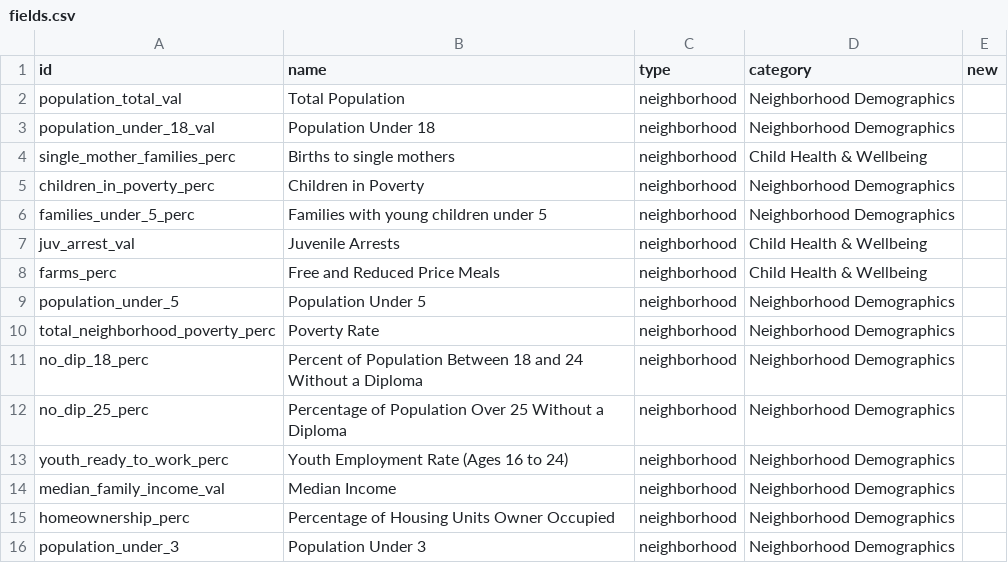
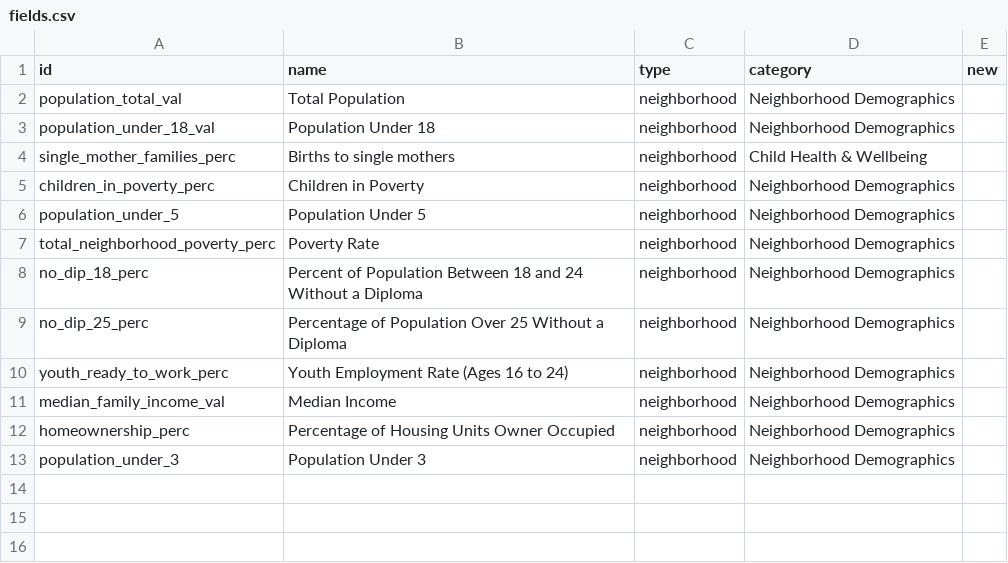
Before and after one commit to timothywvance/timothywvance.github.io, a CSV file: data/fields.csv, drawn as a sheet.

```diff
--- a/data/fields.csv
+++ b/data/fields.csv
@@ -5,5 +5,2 @@ single_mother_families_perc,Births to single mothers,neighborhood,Child Health &
 children_in_poverty_perc,Children in Poverty,neighborhood,Neighborhood Demographics,
-families_under_5_perc,Families with young children under 5,neighborhood,Neighborhood Demographics,
-juv_arrest_val,Juvenile Arrests,neighborhood,Child Health & Wellbeing,
-farms_perc,Free and Reduced Price Meals,neighborhood,Child Health & Wellbeing,
 population_under_5,Population Under 5,neighborhood,Neighborhood Demographics,
```
Also changed, not shown: data/source.csv, 20 other files.
